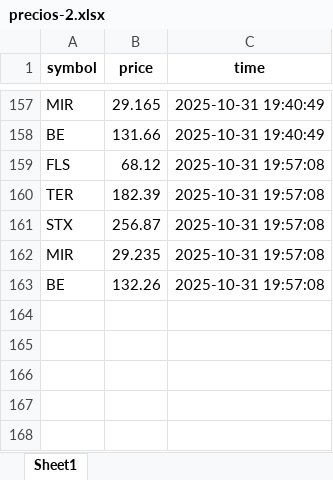
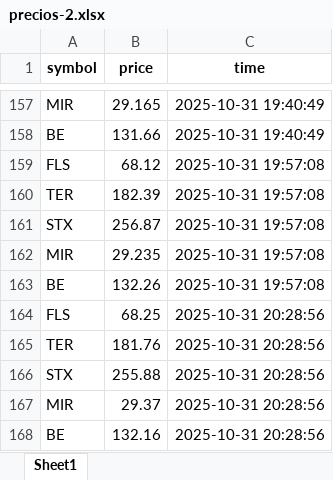
Before and after one commit to fer-vasco/Repo_programado, an Excel workbook: precios-2.xlsx, sheet Sheet1, drawn as a sheet; only a part is shown, gaps mark what is left out; values as stored, in another font and other column widths than the file's, no borders; the diff names each change by its address in the sheet, - before the commit and + after, or states it on an @@ line.

```diff
--- a/precios-2.xlsx (sheet Sheet1)
+++ b/precios-2.xlsx (sheet Sheet1)
+row 164: FLS | 68.25 | 2025-10-31 20:28:56
+row 165: TER | 181.76 | 2025-10-31 20:28:56
+row 166: STX | 255.88 | 2025-10-31 20:28:56
+row 167: MIR | 29.37 | 2025-10-31 20:28:56
+row 168: BE | 132.16 | 2025-10-31 20:28:56
```
